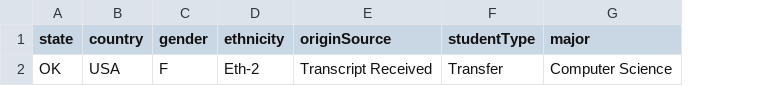
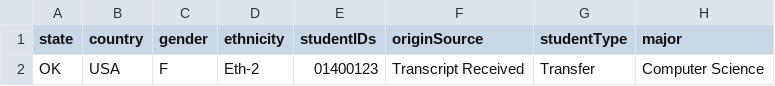
Before and after one commit to allyr13/obu-student-recruitment, a CSV file: api/default_copy.csv, drawn as a sheet; only a part is shown; the diff names each change by its address in the sheet, - before the commit and + after, or states it on an @@ line.

Commit message:
Tracks student IDs now. Also updated test routes and default batch call

```diff
--- a/api/default_copy.csv
+++ b/api/default_copy.csv
+column E (studentIDs), row 2: 01400123
```
Also changed, not shown: 8 other files.
